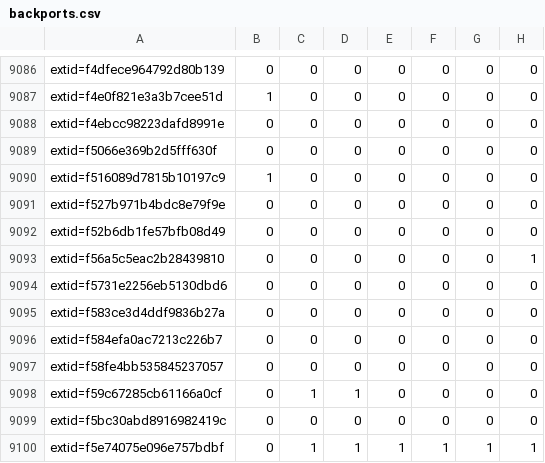
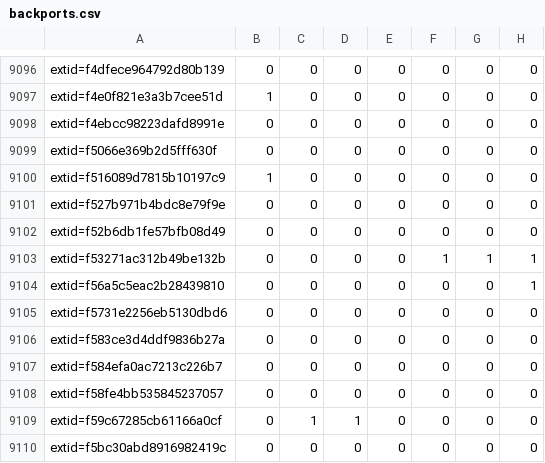
Before and after one commit to sirdarckcat/linux-queries, a CSV file: backports.csv, drawn as a sheet; only a part is shown, gaps mark what is left out; the shorter side is filled out with more unchanged rows; the diff covers the shown part only.

```diff
--- a/backports.csv
+++ b/backports.csv
@@ -9092,2 +9102,3 @@ extid=f527b971b4bdc8e79f9e,0,0,0,0,0,0,0
 extid=f52b6db1fe57bfb08d49,0,0,0,0,0,0,0
+extid=f53271ac312b49be132b,0,0,0,0,1,1,1
 extid=f56a5c5eac2b28439810,0,0,0,0,0,0,1
```
Also changed, not shown: 10 added rows elsewhere in this file.
